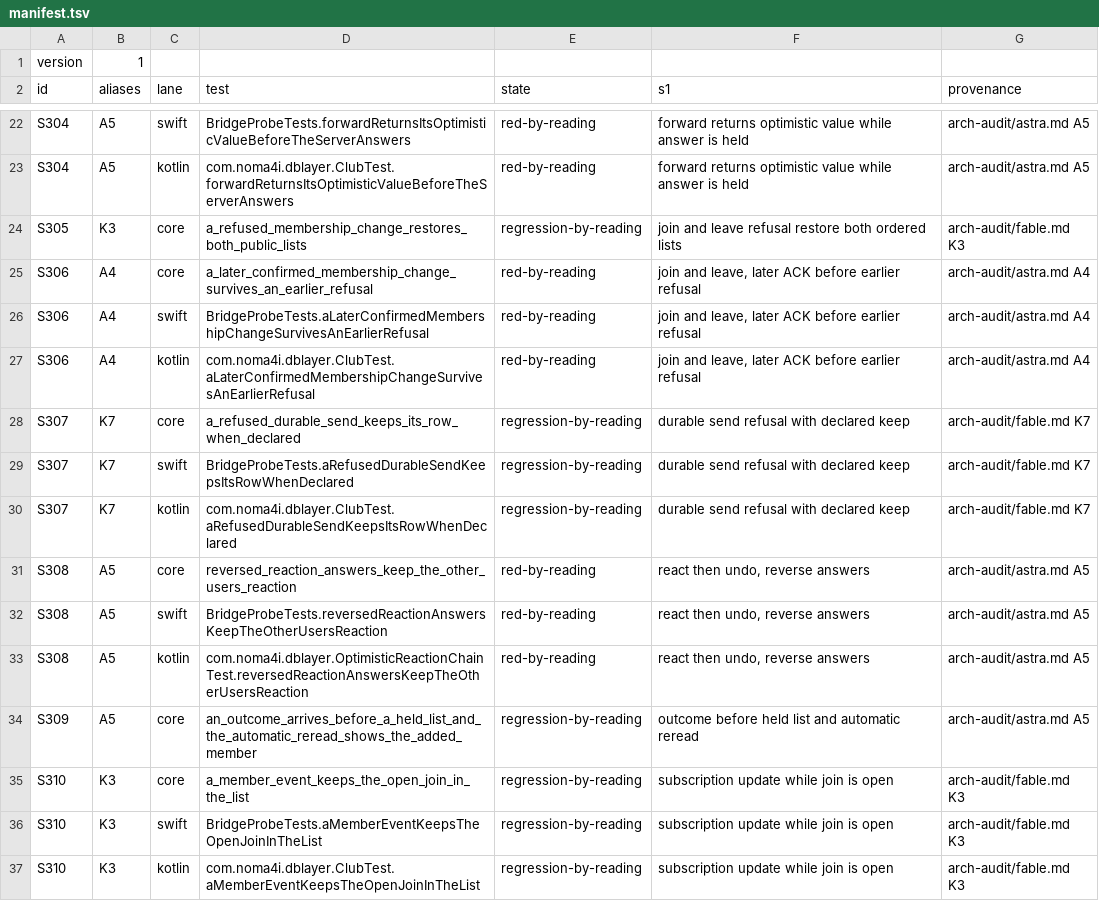
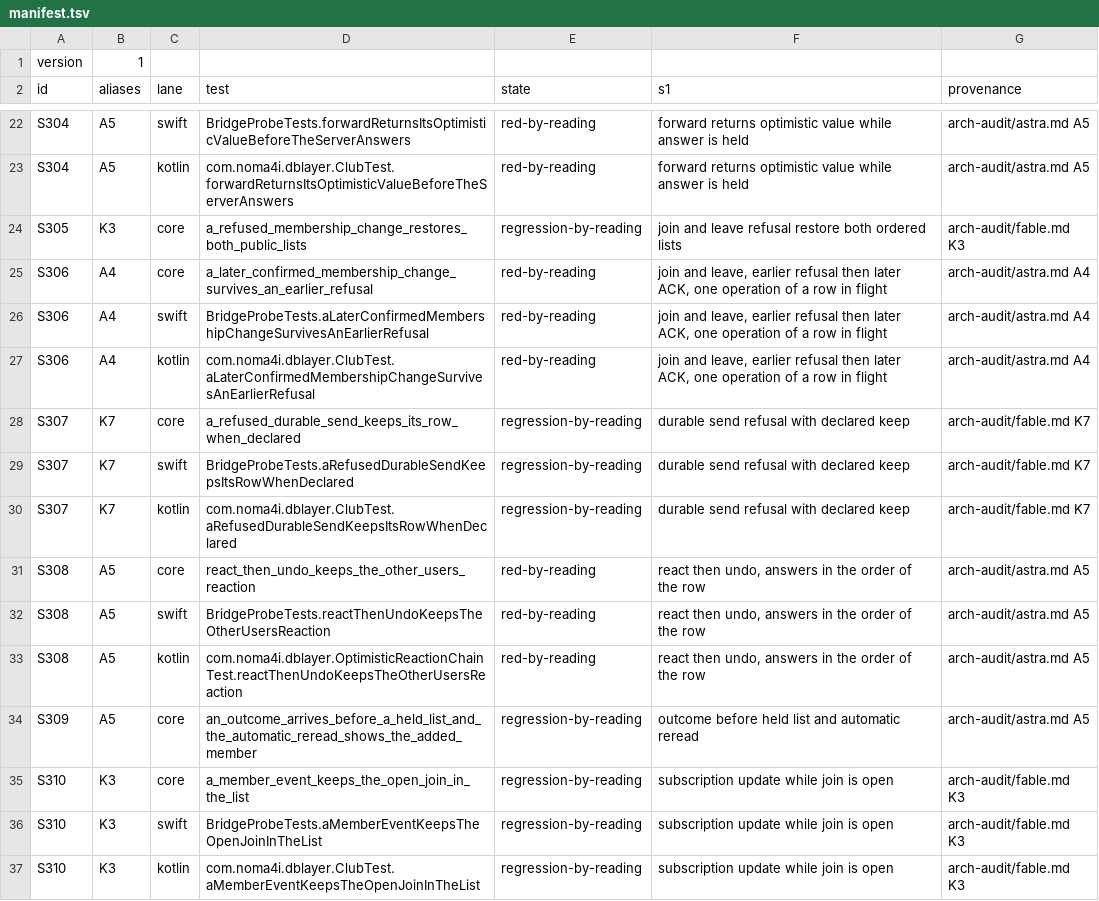
Before and after one commit to noma4i/dblayer, a TSV file: core/src/ffi/selftest/manifest.tsv, drawn as a sheet; only a part is shown, gaps mark what is left out.

Commit message:
Send one operation of a row at a time and keep row order tests sequential

```diff
--- a/core/src/ffi/selftest/manifest.tsv
+++ b/core/src/ffi/selftest/manifest.tsv
@@ -24,5 +24,5 @@ S304	A5	kotlin	com.noma4i.dblayer.ClubTest.forwardReturnsItsOptimisticValueBefor
 S305	K3	core	a_refused_membership_change_restores_both_public_lists	regression-by-reading	join and leave refusal restore both ordered lists	arch-audit/fable.md K3
-S306	A4	core	a_later_confirmed_membership_change_survives_an_earlier_refusal	red-by-reading	join and leave, later ACK before earlier refusal	arch-audit/astra.md A4
-S306	A4	swift	BridgeProbeTests.aLaterConfirmedMembershipChangeSurvivesAnEarlierRefusal	red-by-reading	join and leave, later ACK before earlier refusal	arch-audit/astra.md A4
-S306	A4	kotlin	com.noma4i.dblayer.ClubTest.aLaterConfirmedMembershipChangeSurvivesAnEarlierRefusal	red-by-reading	join and leave, later ACK before earlier refusal	arch-audit/astra.md A4
+S306	A4	core	a_later_confirmed_membership_change_survives_an_earlier_refusal	red-by-reading	join and leave, earlier refusal then later ACK, one operation of a row in flight	arch-audit/astra.md A4
+S306	A4	swift	BridgeProbeTests.aLaterConfirmedMembershipChangeSurvivesAnEarlierRefusal	red-by-reading	join and leave, earlier refusal then later ACK, one operation of a row in flight	arch-audit/astra.md A4
+S306	A4	kotlin	com.noma4i.dblayer.ClubTest.aLaterConfirmedMembershipChangeSurvivesAnEarlierRefusal	red-by-reading	join and leave, earlier refusal then later ACK, one operation of a row in flight	arch-audit/astra.md A4
 S307	K7	core	a_refused_durable_send_keeps_its_row_when_declared	regression-by-reading	durable send refusal with declared keep	arch-audit/fable.md K7
@@ -30,5 +30,5 @@ S307	K7	swift	BridgeProbeTests.aRefusedDurableSendKeepsItsRowWhenDeclared	regres
 S307	K7	kotlin	com.noma4i.dblayer.ClubTest.aRefusedDurableSendKeepsItsRowWhenDeclared	regression-by-reading	durable send refusal with declared keep	arch-audit/fable.md K7
-S308	A5	core	reversed_reaction_answers_keep_the_other_users_reaction	red-by-reading	react then undo, reverse answers	arch-audit/astra.md A5
-S308	A5	swift	BridgeProbeTests.reversedReactionAnswersKeepTheOtherUsersReaction	red-by-reading	react then undo, reverse answers	arch-audit/astra.md A5
-S308	A5	kotlin	com.noma4i.dblayer.OptimisticReactionChainTest.reversedReactionAnswersKeepTheOtherUsersReaction	red-by-reading	react then undo, reverse answers	arch-audit/astra.md A5
+S308	A5	core	react_then_undo_keeps_the_other_users_reaction	red-by-reading	react then undo, answers in the order of the row	arch-audit/astra.md A5
+S308	A5	swift	BridgeProbeTests.reactThenUndoKeepsTheOtherUsersReaction	red-by-reading	react then undo, answers in the order of the row	arch-audit/astra.md A5
+S308	A5	kotlin	com.noma4i.dblayer.OptimisticReactionChainTest.reactThenUndoKeepsTheOtherUsersReaction	red-by-reading	react then undo, answers in the order of the row	arch-audit/astra.md A5
 S309	A5	core	an_outcome_arrives_before_a_held_list_and_the_automatic_reread_shows_the_added_member	regression-by-reading	outcome before held list and automatic reread	arch-audit/astra.md A5
```
Also changed, not shown: 10 other files.
